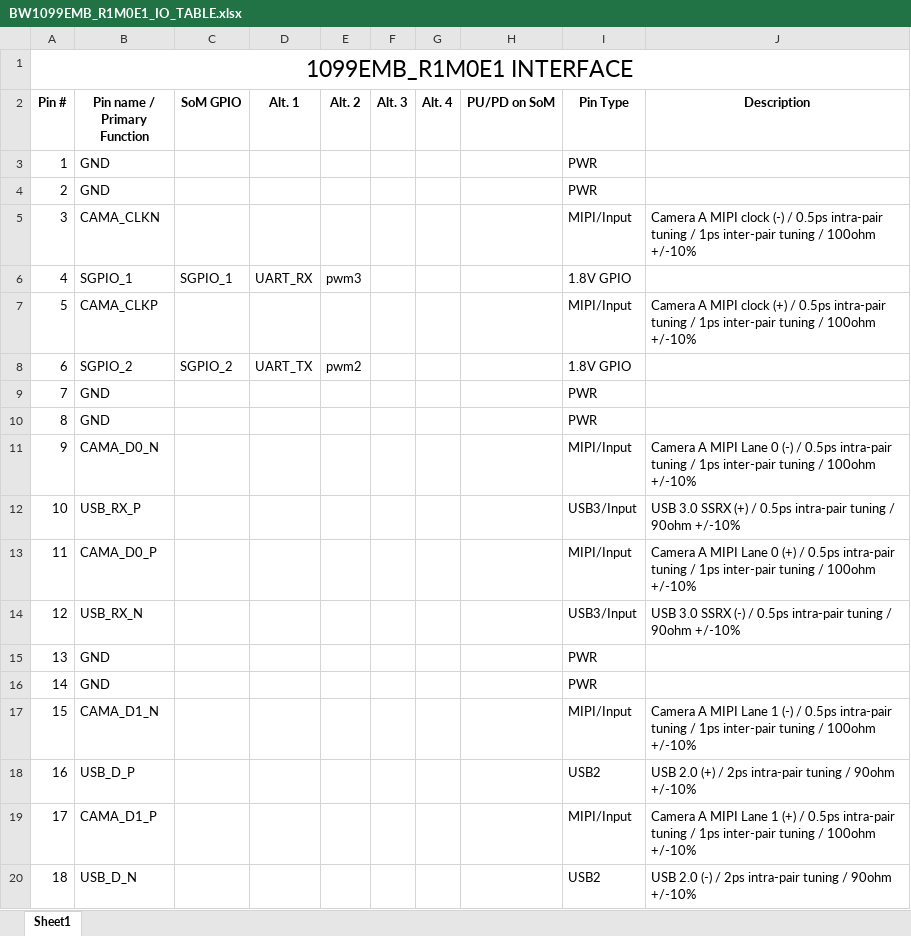
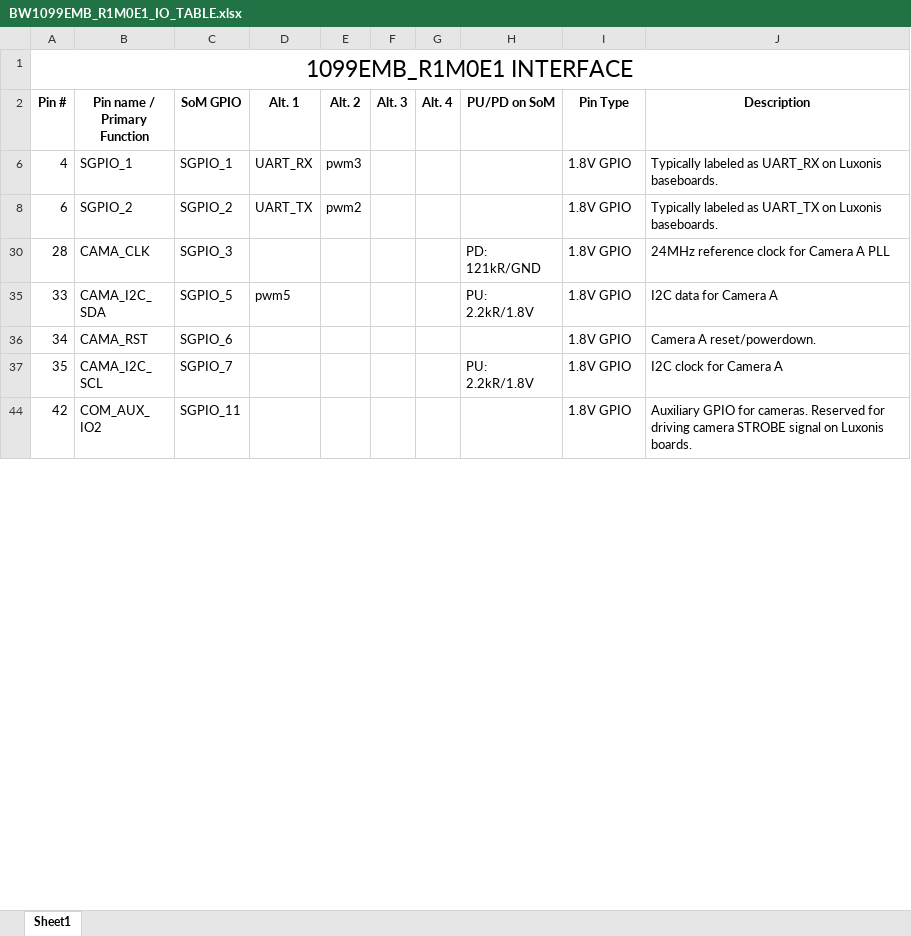
Before and after one commit to luxonis/depthai-hardware, an Excel workbook: SoMs/BW1099EMB/R1M0E1/BW1099EMB_R1M0E1_IO_TABLE.xlsx, sheet Sheet1, drawn as a sheet; only a part is shown; the shorter side is filled out with more unchanged rows; values as stored, in another font and other column widths than the file's, no borders; the diff covers the shown part only; the diff names each change by its address in the sheet, - before the commit and + after, or states it on an @@ line.

```diff
--- a/SoMs/BW1099EMB/R1M0E1/BW1099EMB_R1M0E1_IO_TABLE.xlsx (sheet Sheet1)
+++ b/SoMs/BW1099EMB/R1M0E1/BW1099EMB_R1M0E1_IO_TABLE.xlsx (sheet Sheet1)
@@ row 3 hidden: 1 | GND |  |  |  |  |  |  | PWR @@
@@ row 4 hidden: 2 | GND |  |  |  |  |  |  | PWR @@
@@ row 5 hidden: 3 | CAMA_CLKN |  |  |  |  |  |  | MIPI/Input | Camera A MIPI clock (-) / 0.5ps intra-pair tuning / 1ps inter-pair tuning / 100ohm +/-10% @@
-J6 (Description): (empty)
+J6 (Description): Typically labeled as UART_RX on Luxonis baseboards.
@@ row 7 hidden: 5 | CAMA_CLKP |  |  |  |  |  |  | MIPI/Input | Camera A MIPI clock (+) / 0.5ps intra-pair tuning / 1ps inter-pair tuning / 100ohm +/-10% @@
-J8 (Description): (empty)
+J8 (Description): Typically labeled as UART_TX on Luxonis baseboards.
@@ row 9 hidden: 7 | GND |  |  |  |  |  |  | PWR @@
@@ row 10 hidden: 8 | GND |  |  |  |  |  |  | PWR @@
@@ row 11 hidden: 9 | CAMA_D0_N |  |  |  |  |  |  | MIPI/Input | Camera A MIPI Lane 0 (-) / 0.5ps intra-pair tuning / 1ps inter-pair tuning / 100ohm +/-10% @@
@@ row 12 hidden: 10 | USB_RX_P |  |  |  |  |  |  | USB3/Input | USB 3.0 SSRX (+) / 0.5ps intra-pair tuning / 90ohm +/-10% @@
@@ row 13 hidden: 11 | CAMA_D0_P |  |  |  |  |  |  | MIPI/Input | Camera A MIPI Lane 0 (+) / 0.5ps intra-pair tuning / 1ps inter-pair tuning / 100ohm +/-10% @@
@@ row 14 hidden: 12 | USB_RX_N |  |  |  |  |  |  | USB3/Input | USB 3.0 SSRX (-) / 0.5ps intra-pair tuning / 90ohm +/-10% @@
@@ row 15 hidden: 13 | GND |  |  |  |  |  |  | PWR @@
@@ row 16 hidden: 14 | GND |  |  |  |  |  |  | PWR @@
@@ row 17 hidden: 15 | CAMA_D1_N |  |  |  |  |  |  | MIPI/Input | Camera A MIPI Lane 1 (-) / 0.5ps intra-pair tuning / 1ps inter-pair tuning / 100ohm +/-10% @@
@@ row 18 hidden: 16 | USB_D_P |  |  |  |  |  |  | USB2 | USB 2.0 (+) / 2ps intra-pair tuning / 90ohm +/-10% @@
@@ row 19 hidden: 17 | CAMA_D1_P |  |  |  |  |  |  | MIPI/Input | Camera A MIPI Lane 1 (+) / 0.5ps intra-pair tuning / 1ps inter-pair tuning / 100ohm +/-10% @@
@@ row 20 hidden: 18 | USB_D_N |  |  |  |  |  |  | USB2 | USB 2.0 (-) / 2ps intra-pair tuning / 90ohm +/-10% @@
```
Also changed, not shown: 9 removed rows, 52 hidden or unhidden rows and 10 edited cells elsewhere in this sheet, hidden cells, SoMs/BW1099/BW1099_IO_TABLE.xlsx, 8 other files.
